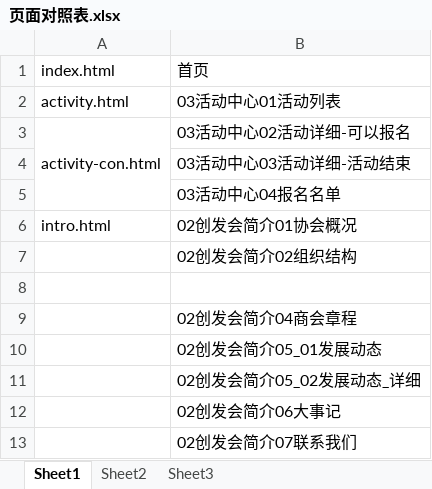
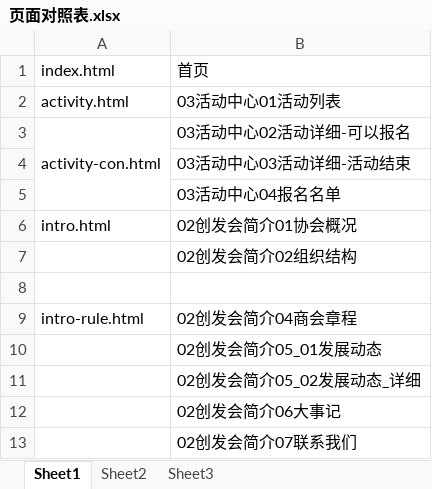
Before and after one commit to lilinchun1/cyfz, an Excel workbook: 页面对照表.xlsx, sheet Sheet1, drawn as a sheet; values as stored, in another font and other column widths than the file's, no borders; the diff names each change by its address in the sheet, - before the commit and + after, or states it on an @@ line.

```diff
--- a/页面对照表.xlsx (sheet Sheet1)
+++ b/页面对照表.xlsx (sheet Sheet1)
-A9: (empty)
+A9: intro-rule.html
```
Also changed, not shown: 2 other files.
